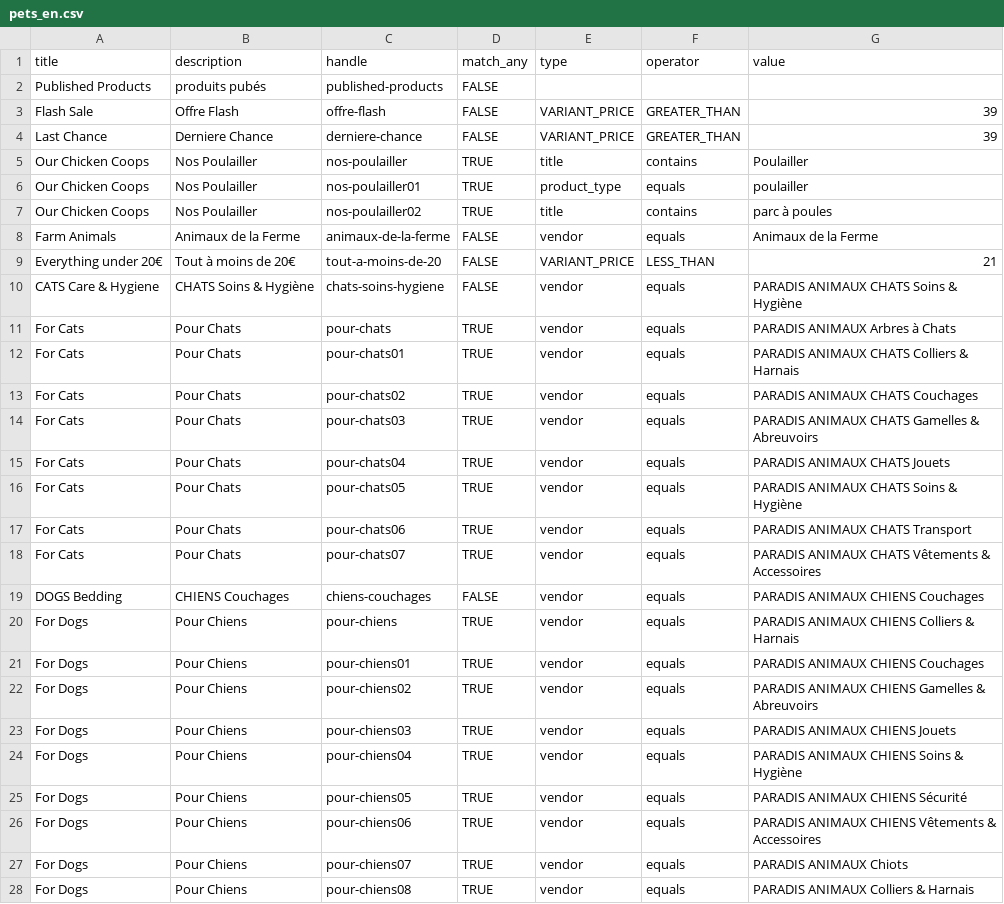
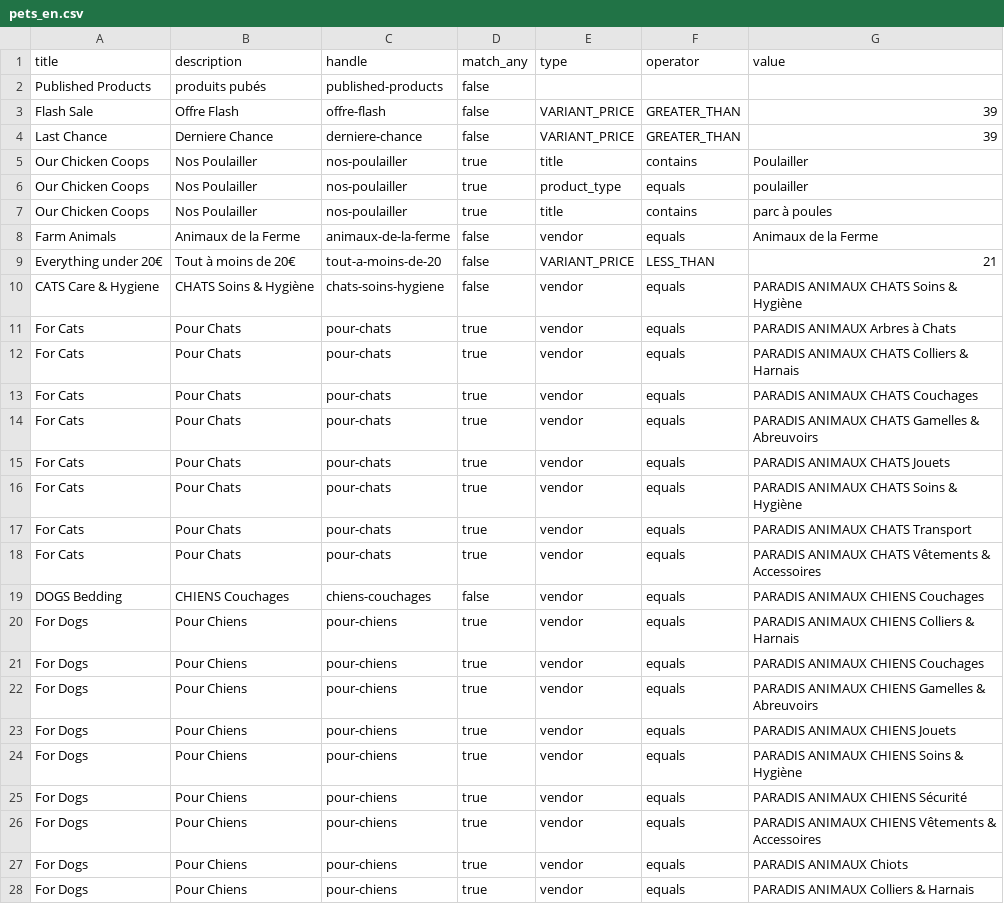
Before and after one commit to ekamcn/pets_en, a CSV file: pets_en.csv, drawn as a sheet; only a part is shown; the diff covers the shown part only.

Commit message:
fix csv

```diff
--- a/pets_en.csv
+++ b/pets_en.csv
@@ -1,28 +1,28 @@
 title,description,handle,match_any,type,operator,value
-Published Products,produits pubés,published-products,FALSE,,,
-Flash Sale,Offre Flash,offre-flash,FALSE,VARIANT_PRICE,GREATER_THAN,39
-Last Chance,Derniere Chance,derniere-chance,FALSE,VARIANT_PRICE,GREATER_THAN,39
-Our Chicken Coops,Nos Poulailler,nos-poulailler,TRUE,title,contains,Poulailler
-Our Chicken Coops,Nos Poulailler,nos-poulailler01,TRUE,product_type,equals,poulailler
-Our Chicken Coops,Nos Poulailler,nos-poulailler02,TRUE,title,contains,parc à poules
-Farm Animals,Animaux de la Ferme,animaux-de-la-ferme,FALSE,vendor,equals,Animaux de la Ferme
-Everything under 20€,Tout à moins de 20€,tout-a-moins-de-20,FALSE,VARIANT_PRICE,LESS_THAN,21
-CATS Care & Hygiene,CHATS Soins & Hygiène,chats-soins-hygiene,FALSE,vendor,equals,PARADIS ANIMAUX CHATS Soins & Hygiène
-For Cats,Pour Chats,pour-chats,TRUE,vendor,equals,PARADIS ANIMAUX Arbres à Chats
-For Cats,Pour Chats,pour-chats01,TRUE,vendor,equals,PARADIS ANIMAUX CHATS Colliers & Harnais
-For Cats,Pour Chats,pour-chats02,TRUE,vendor,equals,PARADIS ANIMAUX CHATS Couchages
-For Cats,Pour Chats,pour-chats03,TRUE,vendor,equals,PARADIS ANIMAUX CHATS Gamelles & Abreuvoirs
-For Cats,Pour Chats,pour-chats04,TRUE,vendor,equals,PARADIS ANIMAUX CHATS Jouets
-For Cats,Pour Chats,pour-chats05,TRUE,vendor,equals,PARADIS ANIMAUX CHATS Soins & Hygiène
-For Cats,Pour Chats,pour-chats06,TRUE,vendor,equals,PARADIS ANIMAUX CHATS Transport
-For Cats,Pour Chats,pour-chats07,TRUE,vendor,equals,PARADIS ANIMAUX CHATS Vêtements & Accessoires
-DOGS Bedding,CHIENS Couchages,chiens-couchages,FALSE,vendor,equals,PARADIS ANIMAUX CHIENS Couchages
-For Dogs,Pour Chiens,pour-chiens,TRUE,vendor,equals,PARADIS ANIMAUX CHIENS Colliers & Harnais
-For Dogs,Pour Chiens,pour-chiens01,TRUE,vendor,equals,PARADIS ANIMAUX CHIENS Couchages
-For Dogs,Pour Chiens,pour-chiens02,TRUE,vendor,equals,PARADIS ANIMAUX CHIENS Gamelles & Abreuvoirs
-For Dogs,Pour Chiens,pour-chiens03,TRUE,vendor,equals,PARADIS ANIMAUX CHIENS Jouets
-For Dogs,Pour Chiens,pour-chiens04,TRUE,vendor,equals,PARADIS ANIMAUX CHIENS Soins & Hygiène
-For Dogs,Pour Chiens,pour-chiens05,TRUE,vendor,equals,PARADIS ANIMAUX CHIENS Sécurité
-For Dogs,Pour Chiens,pour-chiens06,TRUE,vendor,equals,PARADIS ANIMAUX CHIENS Vêtements & Accessoires
-For Dogs,Pour Chiens,pour-chiens07,TRUE,vendor,equals,PARADIS ANIMAUX Chiots
-For Dogs,Pour Chiens,pour-chiens08,TRUE,vendor,equals,PARADIS ANIMAUX Colliers & Harnais
+"Published Products","produits pubés","published-products","false","","",""
+"Flash Sale","Offre Flash","offre-flash","false","VARIANT_PRICE","GREATER_THAN","39"
+"Last Chance","Derniere Chance","derniere-chance","false","VARIANT_PRICE","GREATER_THAN","39"
+"Our Chicken Coops","Nos Poulailler","nos-poulailler","true","title","contains","Poulailler"
+"Our Chicken Coops","Nos Poulailler","nos-poulailler","true","product_type","equals","poulailler"
+"Our Chicken Coops","Nos Poulailler","nos-poulailler","true","title","contains","parc à poules"
+"Farm Animals","Animaux de la Ferme","animaux-de-la-ferme","false","vendor","equals","Animaux de la Ferme"
+"Everything under 20€","Tout à moins de 20€","tout-a-moins-de-20","false","VARIANT_PRICE","LESS_THAN","21"
+"CATS Care & Hygiene","CHATS Soins & Hygiène","chats-soins-hygiene","false","vendor","equals","PARADIS ANIMAUX CHATS Soins & Hygiène"
+"For Cats","Pour Chats","pour-chats","true","vendor","equals","PARADIS ANIMAUX Arbres à Chats"
+"For Cats","Pour Chats","pour-chats","true","vendor","equals","PARADIS ANIMAUX CHATS Colliers & Harnais"
+"For Cats","Pour Chats","pour-chats","true","vendor","equals","PARADIS ANIMAUX CHATS Couchages"
+"For Cats","Pour Chats","pour-chats","true","vendor","equals","PARADIS ANIMAUX CHATS Gamelles & Abreuvoirs"
+"For Cats","Pour Chats","pour-chats","true","vendor","equals","PARADIS ANIMAUX CHATS Jouets"
+"For Cats","Pour Chats","pour-chats","true","vendor","equals","PARADIS ANIMAUX CHATS Soins & Hygiène"
+"For Cats","Pour Chats","pour-chats","true","vendor","equals","PARADIS ANIMAUX CHATS Transport"
+"For Cats","Pour Chats","pour-chats","true","vendor","equals","PARADIS ANIMAUX CHATS Vêtements & Accessoires"
+"DOGS Bedding","CHIENS Couchages","chiens-couchages","false","vendor","equals","PARADIS ANIMAUX CHIENS Couchages"
+"For Dogs","Pour Chiens","pour-chiens","true","vendor","equals","PARADIS ANIMAUX CHIENS Colliers & Harnais"
+"For Dogs","Pour Chiens","pour-chiens","true","vendor","equals","PARADIS ANIMAUX CHIENS Couchages"
+"For Dogs","Pour Chiens","pour-chiens","true","vendor","equals","PARADIS ANIMAUX CHIENS Gamelles & Abreuvoirs"
+"For Dogs","Pour Chiens","pour-chiens","true","vendor","equals","PARADIS ANIMAUX CHIENS Jouets"
+"For Dogs","Pour Chiens","pour-chiens","true","vendor","equals","PARADIS ANIMAUX CHIENS Soins & Hygiène"
+"For Dogs","Pour Chiens","pour-chiens","true","vendor","equals","PARADIS ANIMAUX CHIENS Sécurité"
+"For Dogs","Pour Chiens","pour-chiens","true","vendor","equals","PARADIS ANIMAUX CHIENS Vêtements & Accessoires"
+"For Dogs","Pour Chiens","pour-chiens","true","vendor","equals","PARADIS ANIMAUX Chiots"
+"For Dogs","Pour Chiens","pour-chiens","true","vendor","equals","PARADIS ANIMAUX Colliers & Harnais"
```
Also changed, not shown: 19 edited cells elsewhere in this file.
